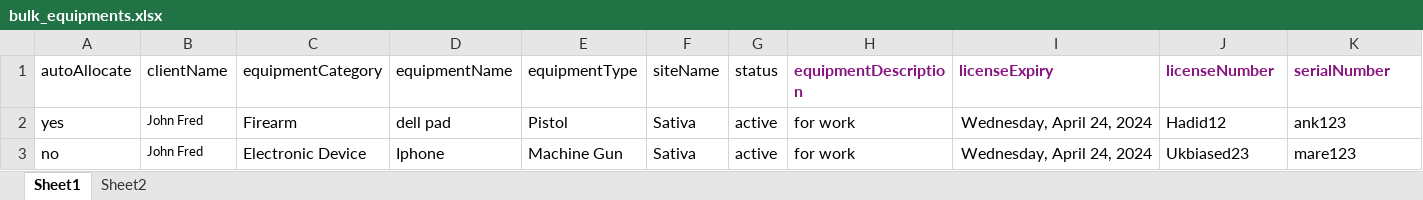
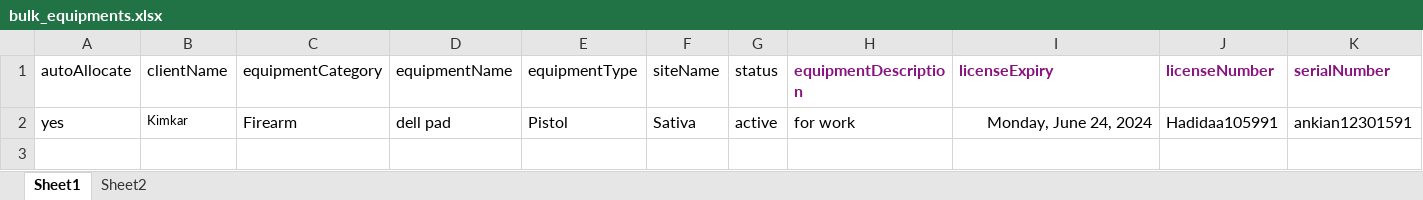
Before and after one commit to StratosAuto/StratosAutomation, an Excel workbook: Auto-IT/bulk_equipments.xlsx, sheet Sheet1, drawn as a sheet; values as stored, in another font and other column widths than the file's, no borders; the diff names each change by its address in the sheet, - before the commit and + after, or states it on an @@ line.

Commit message:
Commit updated code on 05 June 2024

```diff
--- a/Auto-IT/bulk_equipments.xlsx (sheet Sheet1)
+++ b/Auto-IT/bulk_equipments.xlsx (sheet Sheet1)
-B2 (clientName): John Fred
+B2 (clientName): Kimkar
-I2 (licenseExpiry): Wednesday, April 24, 2024
+I2 (licenseExpiry): Monday, June 24, 2024
-J2 (licenseNumber): Hadid12
+J2 (licenseNumber): Hadidaa105991
-K2 (serialNumber): ank123
+K2 (serialNumber): ankian12301591
-row 3: no | John Fred | Electronic Device | Iphone | Machine Gun | Sativa | active | for work | Wednesday, April 24, 2024 | Ukbiased23 | mare123
```
Also changed, not shown: sheet Sheet2, Auto-IT/bulk_clients.xlsx, Auto-IT/bulk_sites.xlsx, 40 other files.
